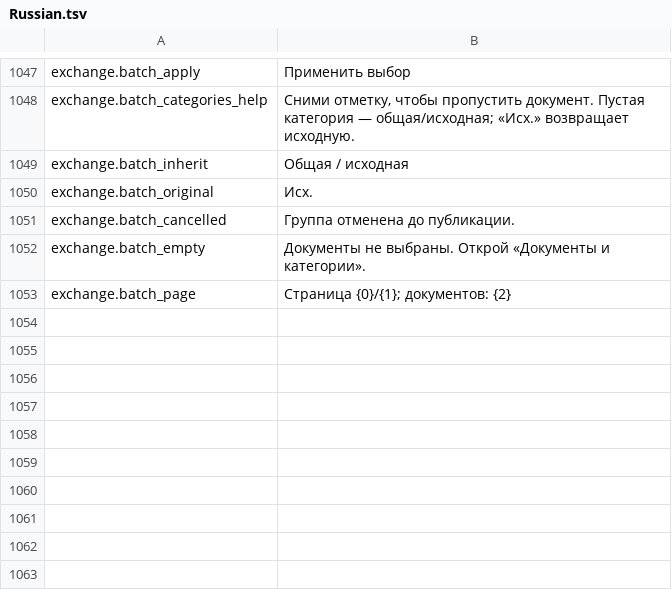
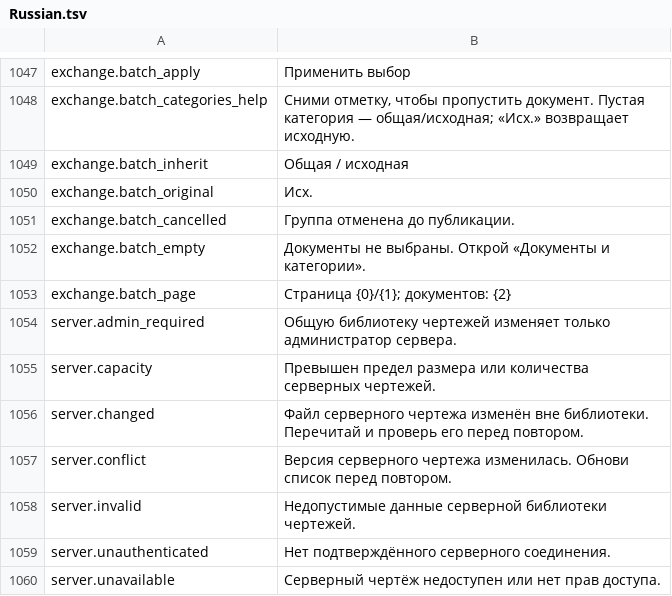
Before and after one commit to MaikiOS/BuildWorks, a TSV file: src/BuildWorks/Translations/Russian.tsv, drawn as a sheet; only a part is shown, gaps mark what is left out; the diff names each change by its address in the sheet, - before the commit and + after, or states it on an @@ line.

Commit message:
Add verified server library storage and direct-peer authority foundation (WIP)

```diff
--- a/src/BuildWorks/Translations/Russian.tsv
+++ b/src/BuildWorks/Translations/Russian.tsv
+row 1054: server.admin_required | Общую библиотеку чертежей изменяет только администратор сервера.
+row 1055: server.capacity | Превышен предел размера или количества серверных чертежей.
+row 1056: server.changed | Файл серверного чертежа изменён вне библиотеки. Перечитай и проверь его перед повтором.
+row 1057: server.conflict | Версия серверного чертежа изменилась. Обнови список перед повтором.
+row 1058: server.invalid | Недопустимые данные серверной библиотеки чертежей.
+row 1059: server.unauthenticated | Нет подтверждённого серверного соединения.
+row 1060: server.unavailable | Серверный чертёж недоступен или нет прав доступа.
```
Also changed, not shown: src/BuildWorks/Translations/English.tsv, 18 other files.
